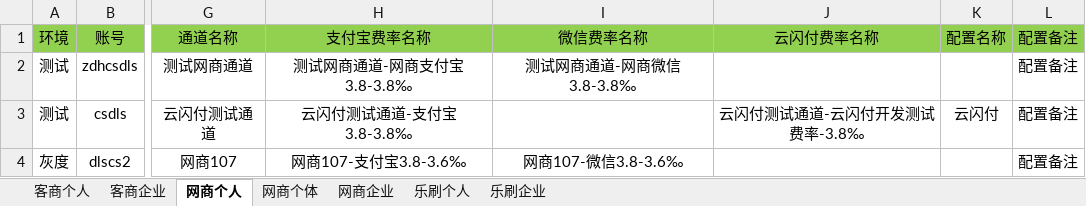
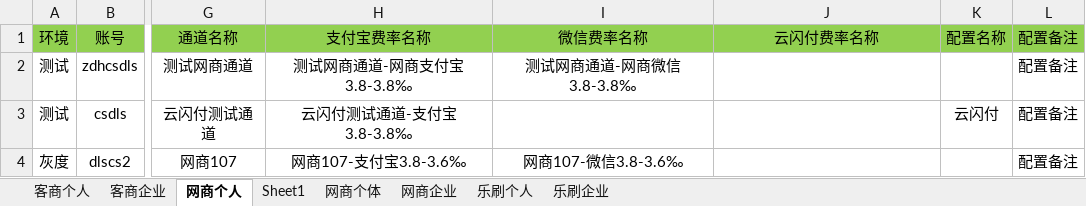
Before and after one commit to jiguobin1/LianFuTong, an Excel workbook: data/excel/ks_info.xlsx, sheet 网商个人, drawn as a sheet; only a part is shown, gaps mark what is left out; values as stored, in another font and other column widths than the file's, no borders; the diff names each change by its address in the sheet, - before the commit and + after, or states it on an @@ line.

```diff
--- a/data/excel/ks_info.xlsx (sheet 网商个人)
+++ b/data/excel/ks_info.xlsx (sheet 网商个人)
+sheet tab: Sheet1
-J3 (云闪付费率名称): 云闪付测试通道-云闪付开发测试费率-3.8‰
+J3 (云闪付费率名称): (empty)
```
Also changed, not shown: sheet 乐刷个人, 12 other files.
